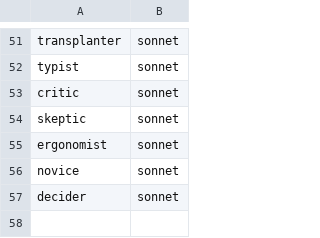
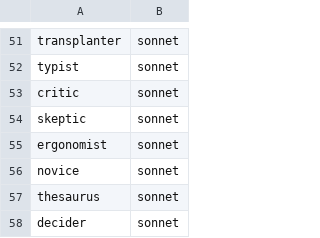
Before and after one commit to kriscendobot/garden, a TSV file: scripts/jobs/gardening/seat-model-tiers.tsv, drawn as a sheet; only a part is shown, gaps mark what is left out.

```diff
--- a/scripts/jobs/gardening/seat-model-tiers.tsv
+++ b/scripts/jobs/gardening/seat-model-tiers.tsv
@@ -56,2 +56,3 @@ ergonomist	sonnet
 novice	sonnet
+thesaurus	sonnet
 decider	sonnet
```
Also changed, not shown: 14 other files.
